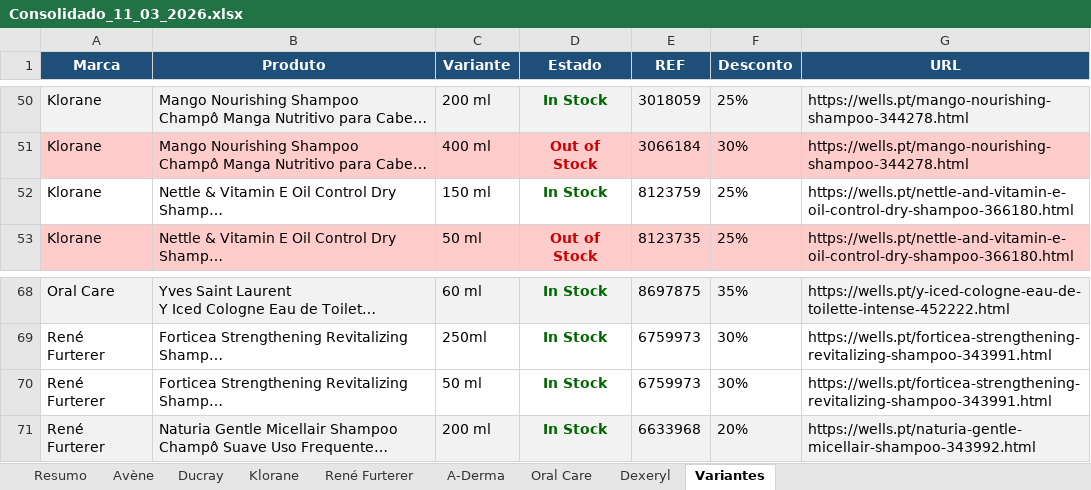
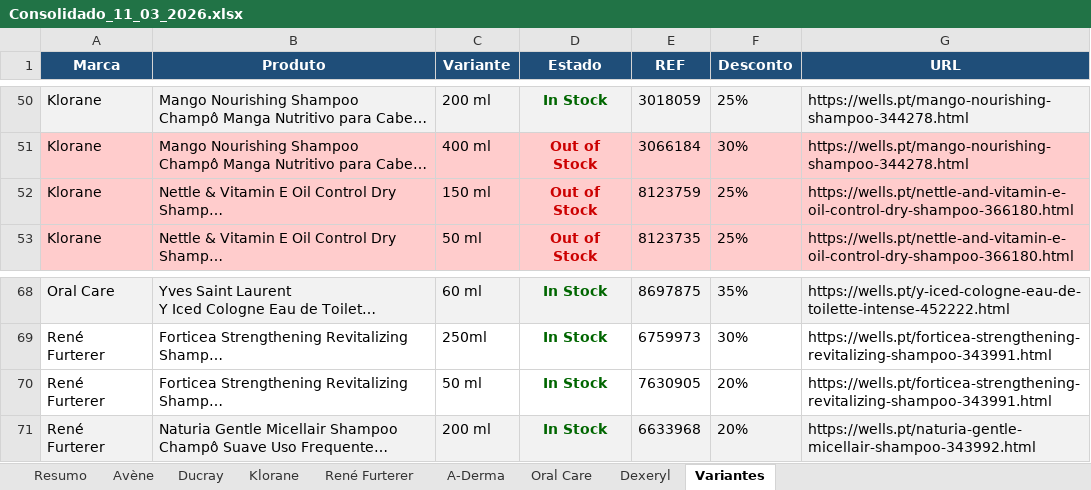
Before and after one commit to SofiaSilva1995/wells-online-monitor, an Excel workbook: logs/Consolidado_11_03_2026.xlsx, sheet Variantes, drawn as a sheet; only a part is shown, gaps mark what is left out; long unchanged cells end in …; values as stored, in another font and other column widths than the file's, no borders; the diff names each change by its address in the sheet, - before the commit and + after, or states it on an @@ line.

```diff
--- a/logs/Consolidado_11_03_2026.xlsx (sheet Variantes)
+++ b/logs/Consolidado_11_03_2026.xlsx (sheet Variantes)
-A52:G52 fill: none
+A52:G52 fill: #FFCCCC
-D52 (Estado): In Stock
+D52 (Estado): Out of Stock
-D52 text colour: #006600
+D52 text colour: #CC0000
-E70 (REF): 6759973
+E70 (REF): 7630905
-F70 (Desconto): 30%
+F70 (Desconto): 20%
```
Also changed, not shown: sheet Ducray, sheet Klorane, sheet Resumo, sheet René Furterer, 3 other files.
